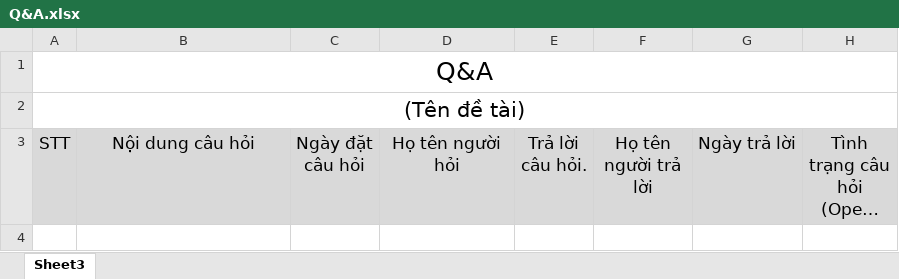
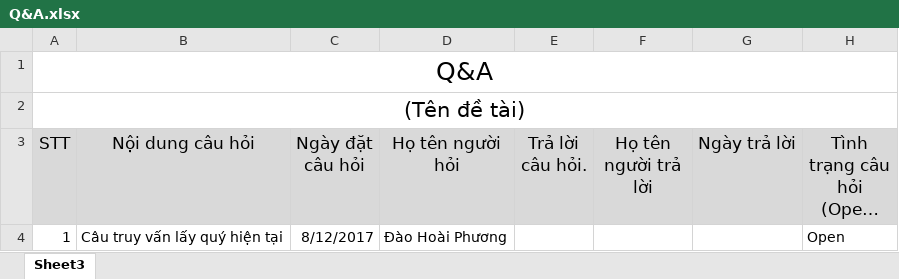
Before and after one commit to tonannguyen/ASP_NhieuNhomPhoNhat_12017, an Excel workbook: document/Q&A.xlsx, sheet Sheet3, drawn as a sheet; long unchanged cells end in …; values as stored, in another font and other column widths than the file's, no borders; the diff names each change by its address in the sheet, - before the commit and + after, or states it on an @@ line.

Commit message:
update data on dashboard

```diff
--- a/document/Q&A.xlsx (sheet Sheet3)
+++ b/document/Q&A.xlsx (sheet Sheet3)
+row 4: 1 | Câu truy vấn lấy quý hiện tại | 8/12/2017 | Đào Hoài Phương |  |  |  | Open
```
Also changed, not shown: 22 other files.
